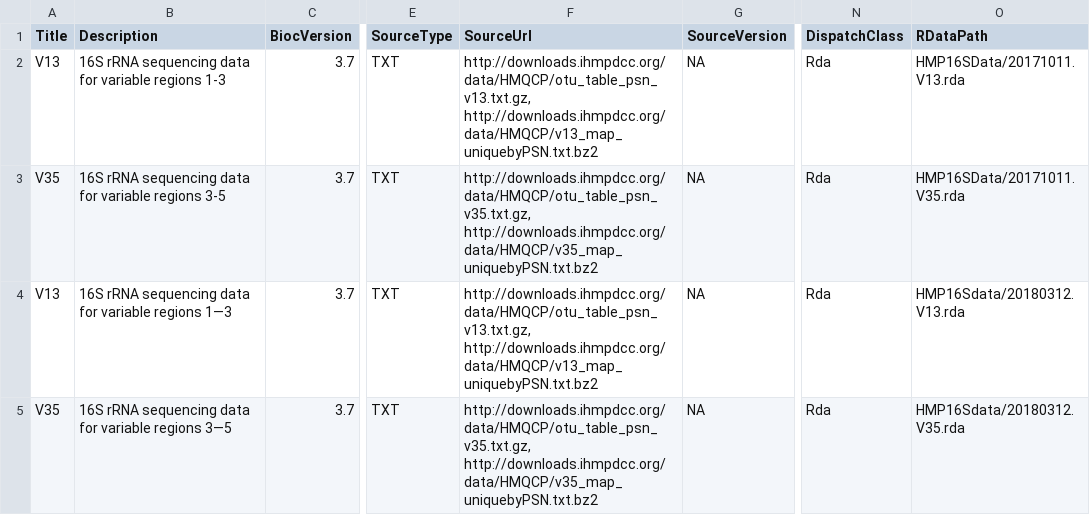
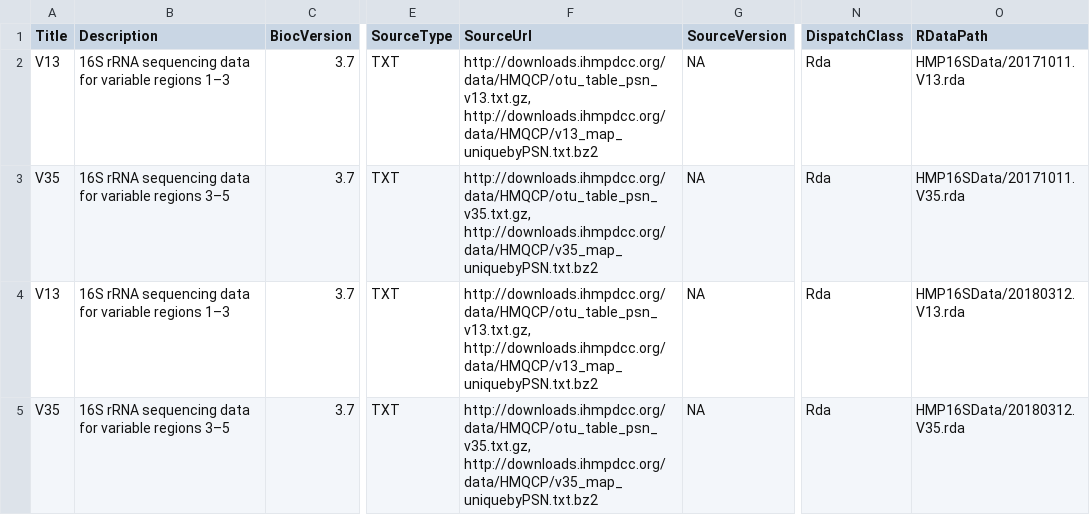
Before and after one commit to waldronlab/HMP16SData, a CSV file: inst/extdata/metadata.csv, drawn as a sheet; only a part is shown, gaps mark what is left out; ↵ is a line break in a cell; the diff names each change by its address in the sheet, - before the commit and + after, or states it on an @@ line.

Commit message:
updated metadata and make-metadata script

```diff
--- a/inst/extdata/metadata.csv
+++ b/inst/extdata/metadata.csv
-B2 (Description): …variable regions 1-3
+B2 (Description): …variable regions 1–3
-F2 (SourceUrl): http://downloads.ihmpdcc.org/data/HMQCP/otu_table_psn_v13.txt.gz, ↵ http://downloads.ihmpdcc.org/data/HMQCP/v13_map_uniquebyPSN.txt.bz2
+F2 (SourceUrl): http://downloads.ihmpdcc.org/data/HMQCP/otu_table_psn_v13.txt.gz, http://downloads.ihmpdcc.org/data/HMQCP/v13_map_uniquebyPSN.txt.bz2
-B3 (Description): …variable regions 3-5
+B3 (Description): …variable regions 3–5
-F3 (SourceUrl): http://downloads.ihmpdcc.org/data/HMQCP/otu_table_psn_v35.txt.gz, ↵ http://downloads.ihmpdcc.org/data/HMQCP/v35_map_uniquebyPSN.txt.bz2
+F3 (SourceUrl): http://downloads.ihmpdcc.org/data/HMQCP/otu_table_psn_v35.txt.gz, http://downloads.ihmpdcc.org/data/HMQCP/v35_map_uniquebyPSN.txt.bz2
-B4 (Description): …variable regions 1—3
+B4 (Description): …variable regions 1–3
-F4 (SourceUrl): http://downloads.ihmpdcc.org/data/HMQCP/otu_table_psn_v13.txt.gz, ↵ http://downloads.ihmpdcc.org/data/HMQCP/v13_map_uniquebyPSN.txt.bz2
+F4 (SourceUrl): http://downloads.ihmpdcc.org/data/HMQCP/otu_table_psn_v13.txt.gz, http://downloads.ihmpdcc.org/data/HMQCP/v13_map_uniquebyPSN.txt.bz2
-O4 (RDataPath): HMP16Sdata/20180312.V13.rda
+O4 (RDataPath): HMP16SData/20180312.V13.rda
-B5 (Description): …variable regions 3—5
+B5 (Description): …variable regions 3–5
-F5 (SourceUrl): http://downloads.ihmpdcc.org/data/HMQCP/otu_table_psn_v35.txt.gz, ↵ http://downloads.ihmpdcc.org/data/HMQCP/v35_map_uniquebyPSN.txt.bz2
+F5 (SourceUrl): http://downloads.ihmpdcc.org/data/HMQCP/otu_table_psn_v35.txt.gz, http://downloads.ihmpdcc.org/data/HMQCP/v35_map_uniquebyPSN.txt.bz2
-O5 (RDataPath): HMP16Sdata/20180312.V35.rda
+O5 (RDataPath): HMP16SData/20180312.V35.rda
```
Also changed, not shown: 1 other file.
